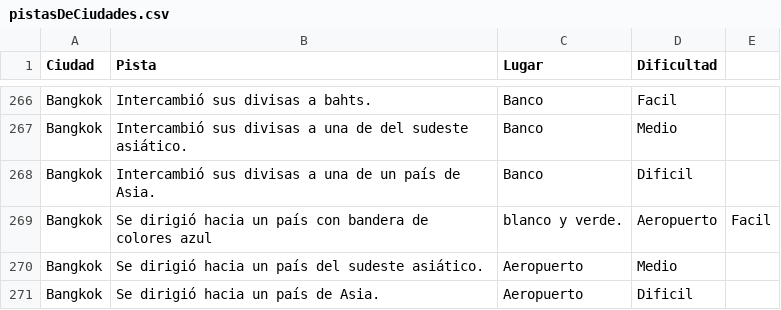
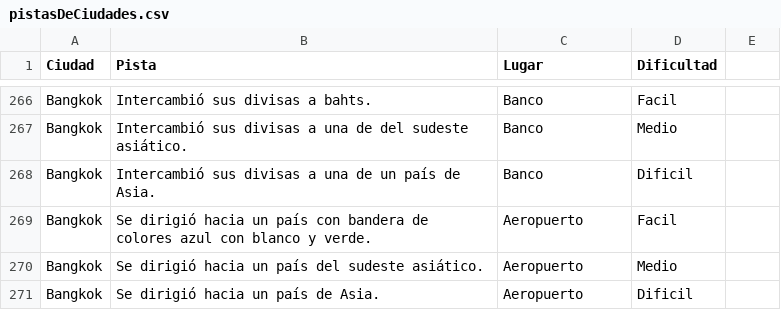
Before and after one commit to kmu01/Algo3_tp2, a CSV file: src/main/java/edu/fiuba/algo3/modelo/archivos/pistasDeCiudades.csv, drawn as a sheet; only a part is shown, gaps mark what is left out; removed rows and columns are numbered as before the commit, all else as after; the diff names each change by its address in the sheet, - before the commit and + after, or states it on an @@ line.

Commit message:
Actualización pequeña

```diff
--- a/src/main/java/edu/fiuba/algo3/modelo/archivos/pistasDeCiudades.csv
+++ b/src/main/java/edu/fiuba/algo3/modelo/archivos/pistasDeCiudades.csv
-row 269: Bangkok | Se dirigió hacia un país con bandera de colores azul | blanco y verde. | Aeropuerto | Facil
+row 269: Bangkok | Se dirigió hacia un país con bandera de colores azul con blanco y verde. | Aeropuerto | Facil
```
